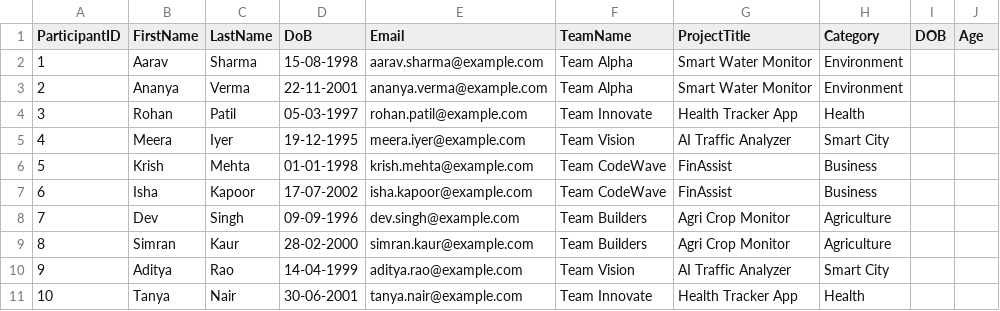
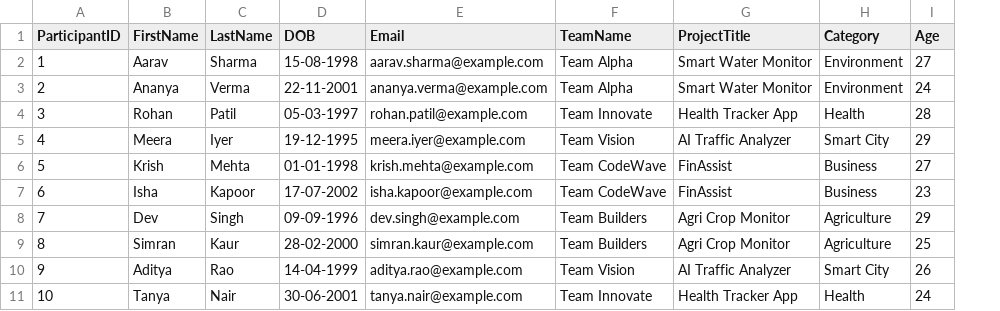
Before and after one commit to Vidhi2507/Self-Healing-Data-Pipeline, a CSV file: data_check.csv, drawn as a sheet; removed rows and columns are numbered as before the commit, all else as after; the diff names each change by its address in the sheet, - before the commit and + after, or states it on an @@ line.

```diff
--- a/data_check.csv
+++ b/data_check.csv
-column I (DOB), empty
-D1: DoB
+D1: DOB
-I2 (Age): (empty)
+I2 (Age): 27
-I3 (Age): (empty)
+I3 (Age): 24
-I4 (Age): (empty)
+I4 (Age): 28
-I5 (Age): (empty)
+I5 (Age): 29
-I6 (Age): (empty)
+I6 (Age): 27
-I7 (Age): (empty)
+I7 (Age): 23
-I8 (Age): (empty)
+I8 (Age): 29
-I9 (Age): (empty)
+I9 (Age): 25
-I10 (Age): (empty)
+I10 (Age): 26
-I11 (Age): (empty)
+I11 (Age): 24
```
Also changed, not shown: 4 other files.
